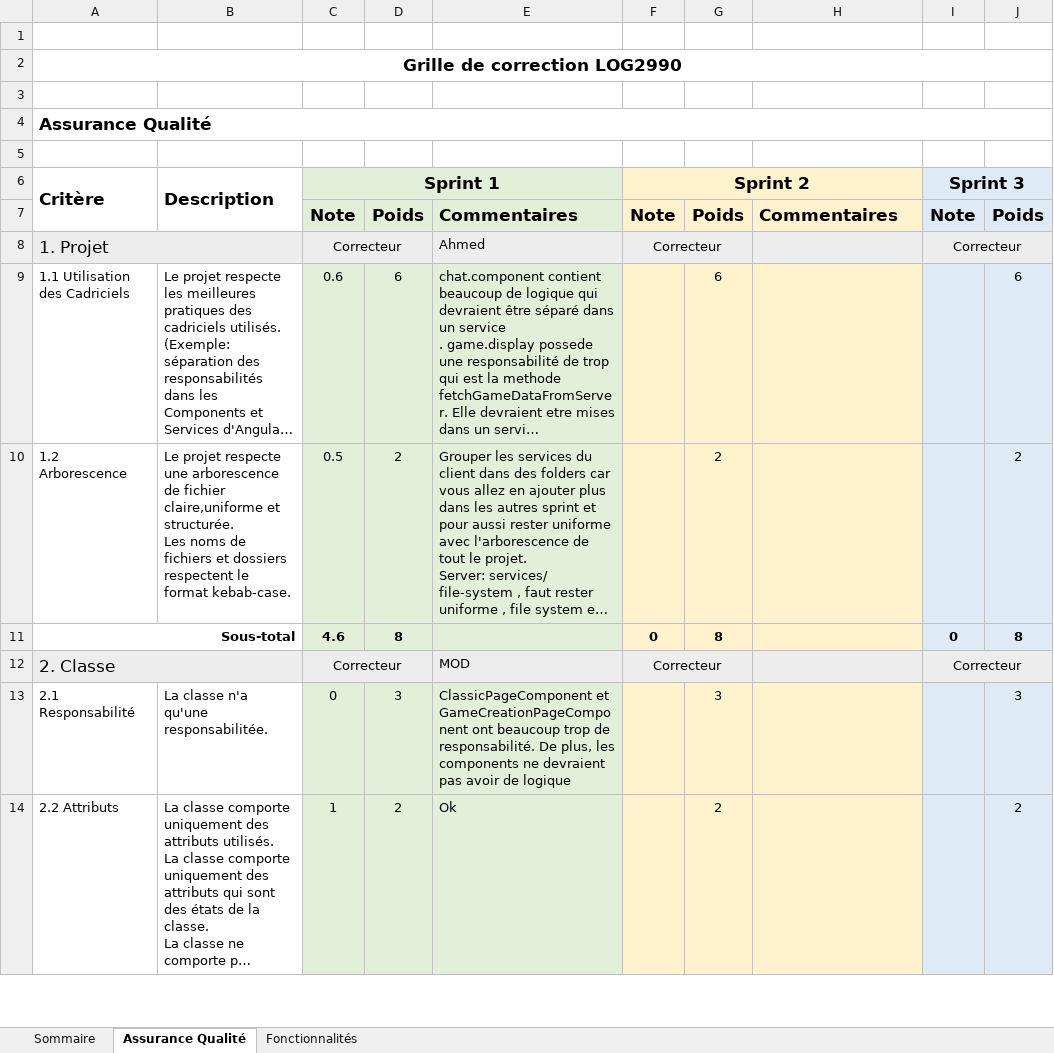
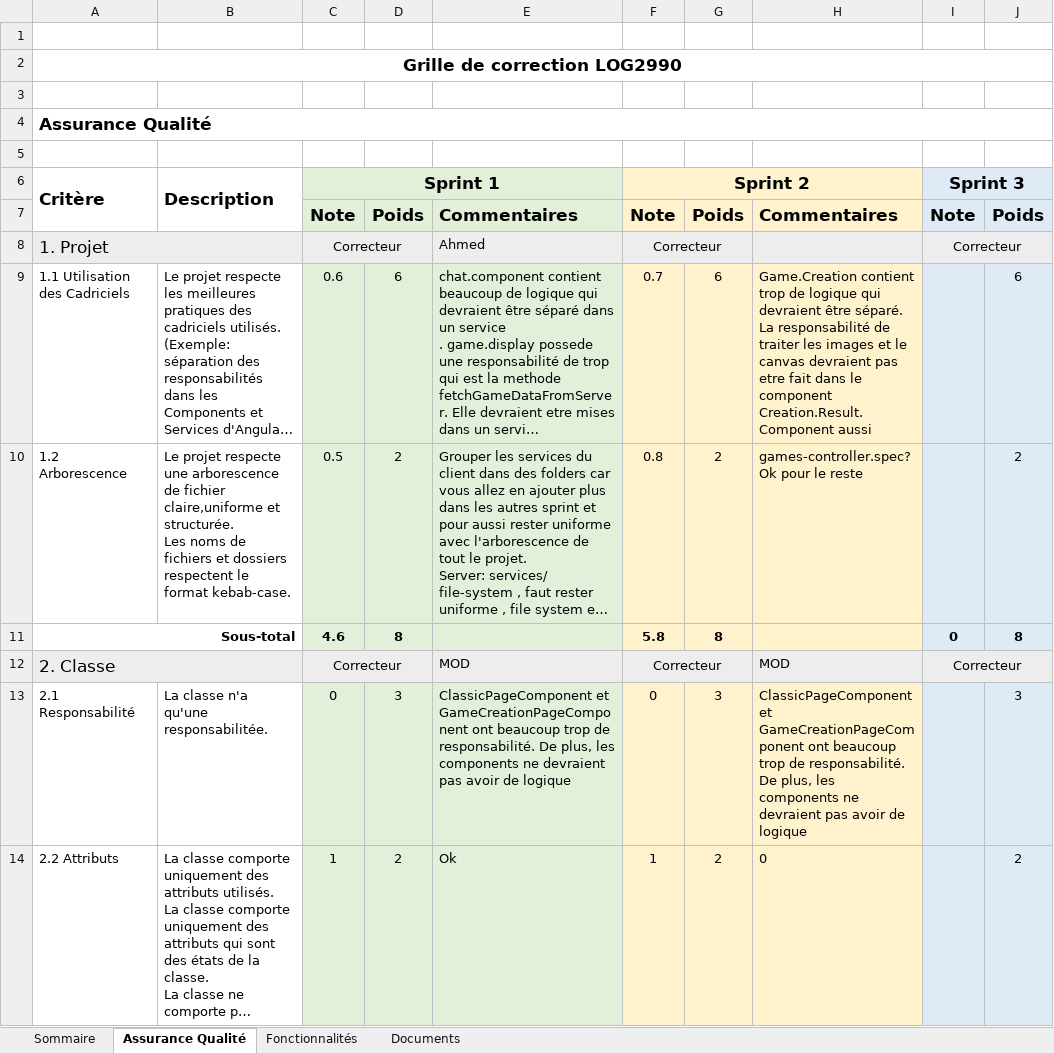
Before and after one commit to GabrielLouka/LOG2990-203, an Excel workbook: Equipe203.xlsx, sheet Assurance Qualité, drawn as a sheet; only a part is shown; long unchanged cells end in …; values as stored, in another font and other column widths than the file's, no borders; ↵ is a line break in a cell; the diff covers the shown part only; the diff names each change by its address in the sheet, - before the commit and + after, or states it on an @@ line.

```diff
--- a/Equipe203.xlsx (sheet Assurance Qualité)
+++ b/Equipe203.xlsx (sheet Assurance Qualité)
+sheet tab: Documents
-F9: (empty)
+F9: 0.7
-H9: (empty)
+H9: Game.Creation contient trop de logique qui devraient être séparé. La responsabilité de traiter les images et le canvas devraient pas etre fait dans le component ↵ Creation.Result.Component aussi
-F10: (empty)
+F10: 0.8
-H10: (empty)
+H10: games-controller.spec? ↵ Ok pour le reste
-F11: 0
+F11: 5.8
-H12: (empty)
+H12: MOD
-F13: (empty)
+F13: 0
-H13: (empty)
+H13: ClassicPageComponent et GameCreationPageComponent ont beaucoup trop de responsabilité. De plus, les components ne devraient pas avoir de logique
-F14: (empty)
+F14: 1
-H14: (empty)
+H14: 0
```
Also changed, not shown: 69 edited cells elsewhere in this sheet, sheet Fonctionnalités, sheet Sommaire.
